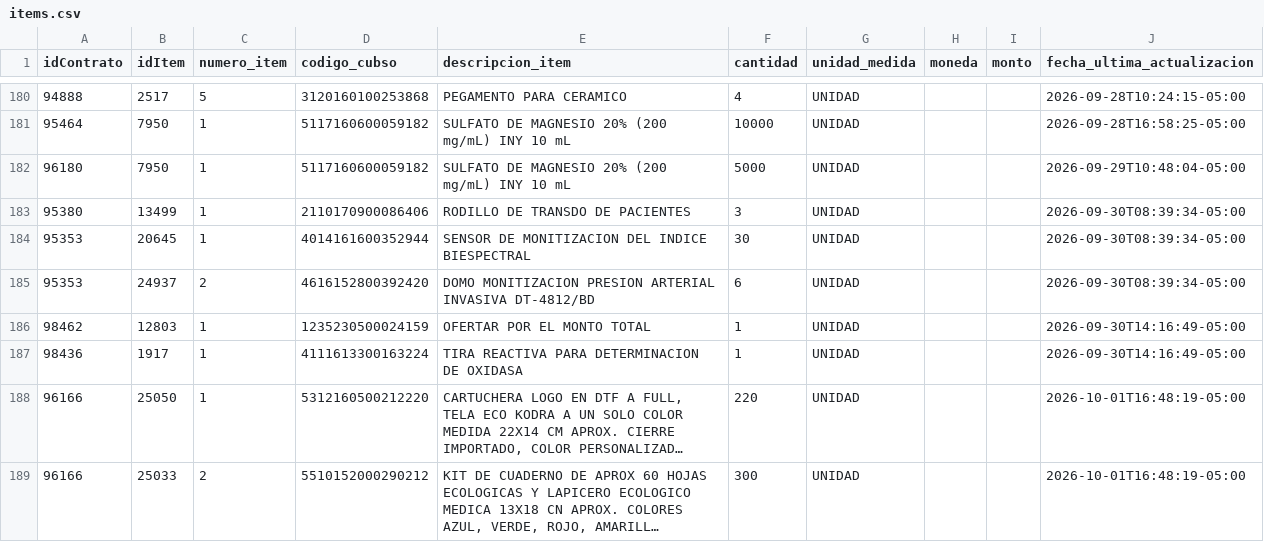
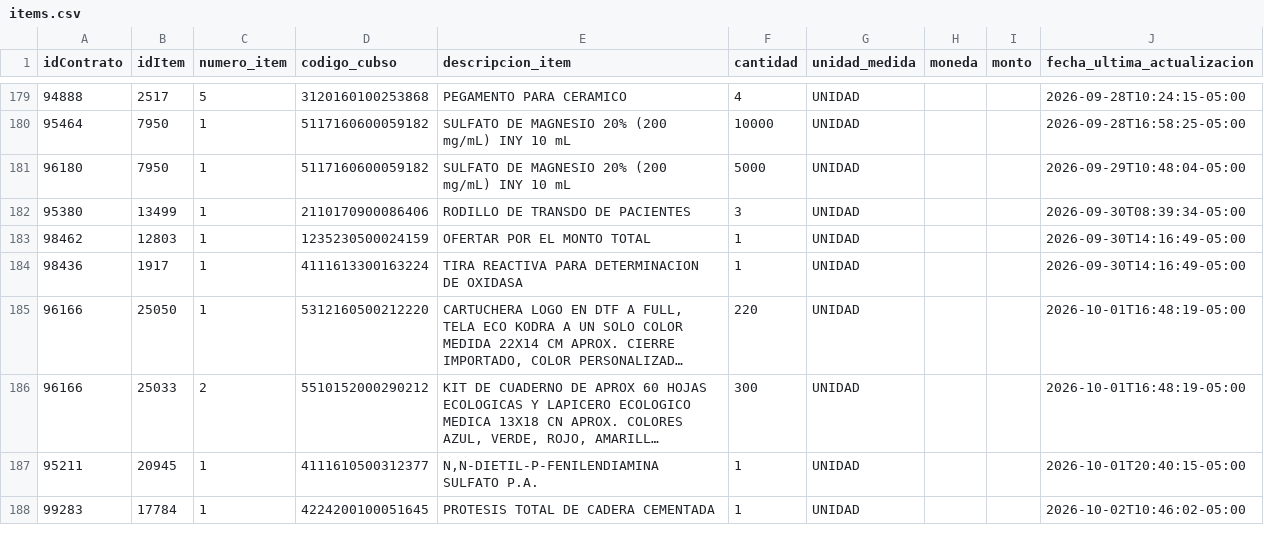
Before and after one commit to Natgato/monitor-seace-cusco, a CSV file: data/items.csv, drawn as a sheet; only a part is shown, gaps mark what is left out; the shorter side is filled out with more unchanged rows; long unchanged cells end in …; removed rows and columns are numbered as before the commit, all else as after; the diff covers the shown part only; the diff names each change by its address in the sheet, - before the commit and + after, or states it on an @@ line.

```diff
--- a/data/items.csv
+++ b/data/items.csv
-row 184: 95353 | 20645 | 1 | 4014161600352944 | SENSOR DE MONITIZACION DEL INDICE BIESPECTRAL | 30 | UNIDAD |  |  | 2026-09-30T08:39:34-05:00
-row 185: 95353 | 24937 | 2 | 4616152800392420 | DOMO MONITIZACION PRESION ARTERIAL INVASIVA DT-4812/BD | 6 | UNIDAD |  |  | 2026-09-30T08:39:34-05:00
```
Also changed, not shown: 6 added rows and 8 removed rows elsewhere in this file, data/contrataciones.csv, 1 other file.
